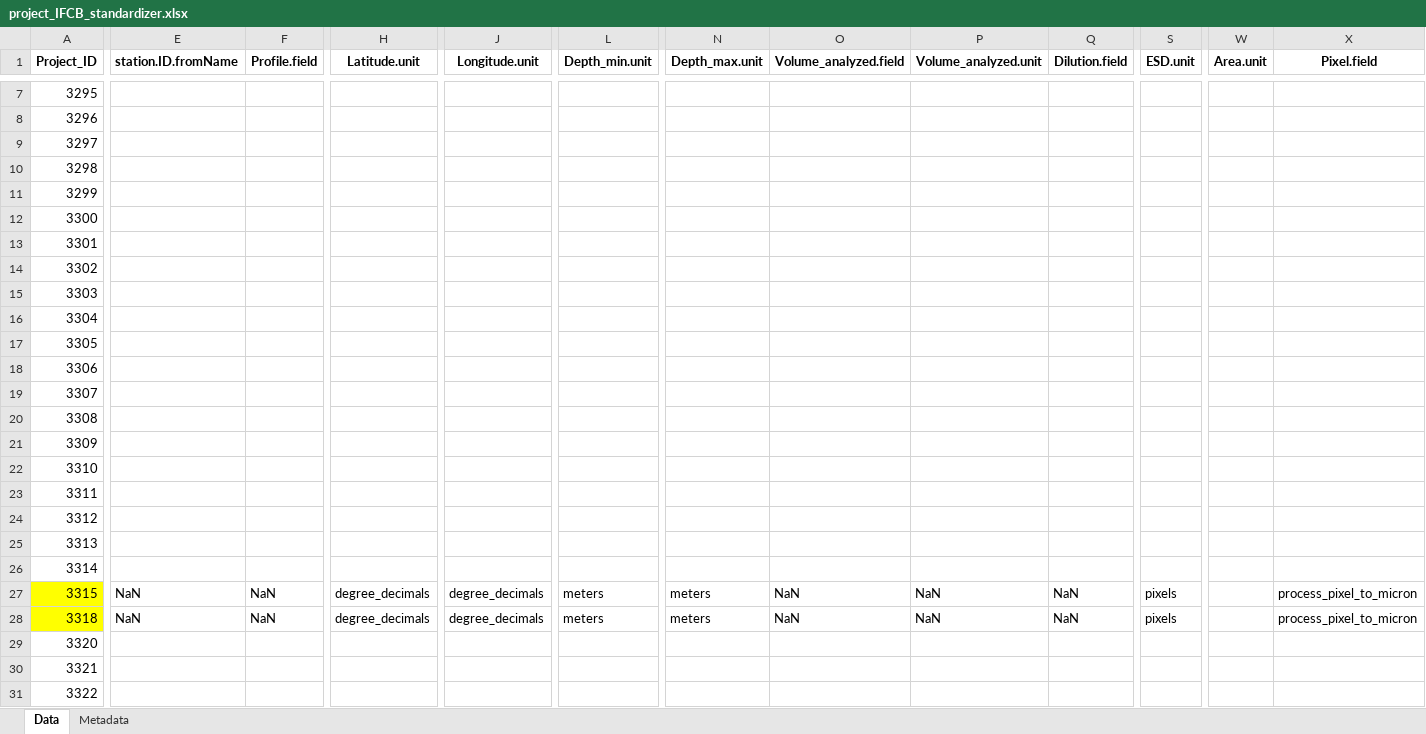
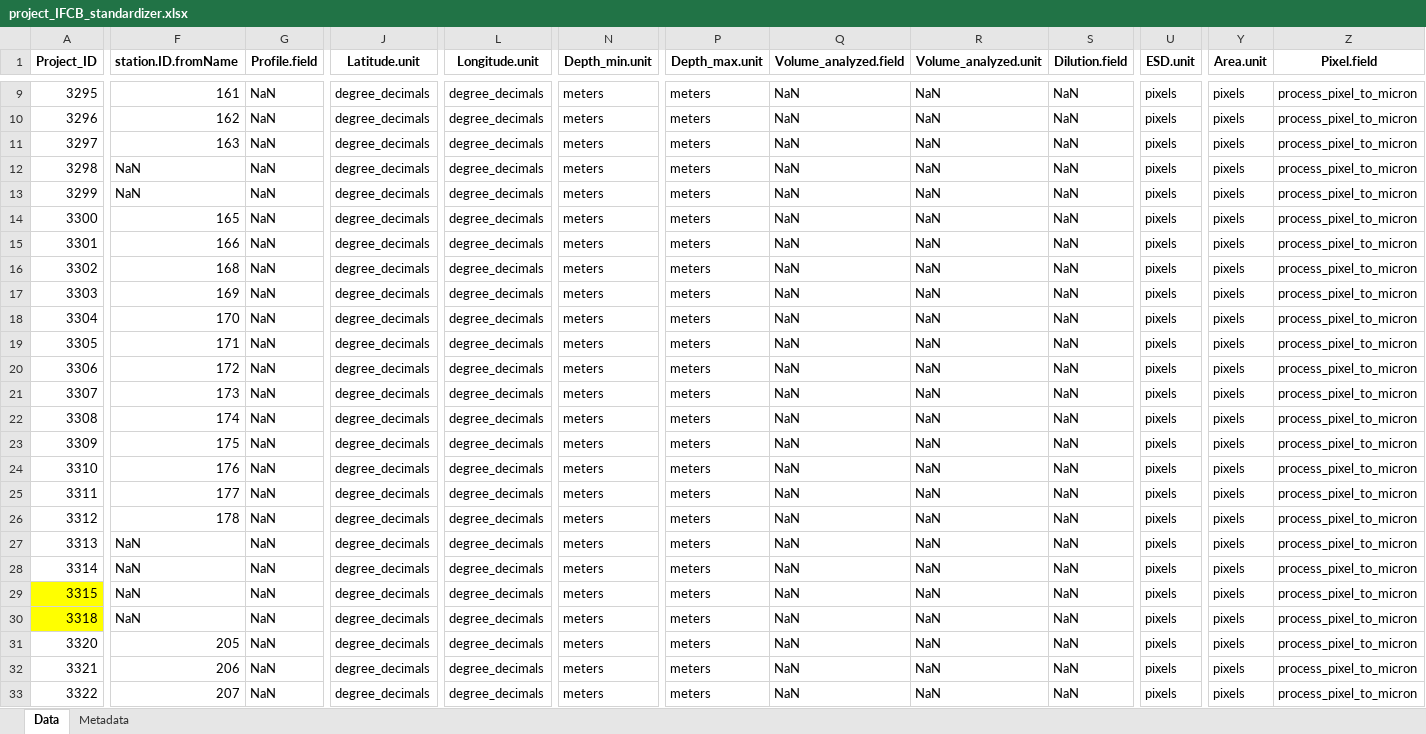
Before and after one commit to jessluo/PSSdb, an Excel workbook: raw/project_IFCB_standardizer.xlsx, sheet Data, drawn as a sheet; only a part is shown, gaps mark what is left out; values as stored, in another font and other column widths than the file's, no borders; addresses are those after the commit; the diff covers the shown part only; the diff names each change by its address in the sheet, - before the commit and + after, or states it on an @@ line.

Commit message:
completed and added info on station number, leg number and empty coordinate fields

```diff
--- a/raw/project_IFCB_standardizer.xlsx (sheet Data)
+++ b/raw/project_IFCB_standardizer.xlsx (sheet Data)
-F9 (station.ID.fromName): (empty)
+F9 (station.ID.fromName): 161
-G9:G28 (Profile.field): (empty)
+G9:G28 (Profile.field): NaN
-J9:J28 (Latitude.unit): (empty)
+J9:J28 (Latitude.unit): degree_decimals
-L9:L28 (Longitude.unit): (empty)
+L9:L28 (Longitude.unit): degree_decimals
-N9:N28 (Depth_min.unit): (empty)
+N9:N28 (Depth_min.unit): meters
-P9:P28 (Depth_max.unit): (empty)
+P9:P28 (Depth_max.unit): meters
-Q9:Q28 (Volume_analyzed.field): (empty)
+Q9:Q28 (Volume_analyzed.field): NaN
-R9:R28 (Volume_analyzed.unit): (empty)
+R9:R28 (Volume_analyzed.unit): NaN
-S9:S28 (Dilution.field): (empty)
+S9:S28 (Dilution.field): NaN
-U9:U28 (ESD.unit): (empty)
+U9:U28 (ESD.unit): pixels
-Y9:Y33 (Area.unit): (empty)
+Y9:Y33 (Area.unit): pixels
-Z9:Z28 (Pixel.field): (empty)
+Z9:Z28 (Pixel.field): process_pixel_to_micron
-F10 (station.ID.fromName): (empty)
+F10 (station.ID.fromName): 162
-F11 (station.ID.fromName): (empty)
+F11 (station.ID.fromName): 163
-F12:F13 (station.ID.fromName): (empty)
+F12:F13 (station.ID.fromName): NaN
-F14 (station.ID.fromName): (empty)
+F14 (station.ID.fromName): 165
-F15 (station.ID.fromName): (empty)
+F15 (station.ID.fromName): 166
-F16 (station.ID.fromName): (empty)
+F16 (station.ID.fromName): 168
-F17 (station.ID.fromName): (empty)
+F17 (station.ID.fromName): 169
-F18 (station.ID.fromName): (empty)
+F18 (station.ID.fromName): 170
-F19 (station.ID.fromName): (empty)
+F19 (station.ID.fromName): 171
-F20 (station.ID.fromName): (empty)
+F20 (station.ID.fromName): 172
-F21 (station.ID.fromName): (empty)
+F21 (station.ID.fromName): 173
-F22 (station.ID.fromName): (empty)
+F22 (station.ID.fromName): 174
-F23 (station.ID.fromName): (empty)
+F23 (station.ID.fromName): 175
-F24 (station.ID.fromName): (empty)
+F24 (station.ID.fromName): 176
-F25 (station.ID.fromName): (empty)
+F25 (station.ID.fromName): 177
-F26 (station.ID.fromName): (empty)
+F26 (station.ID.fromName): 178
-F27:F28 (station.ID.fromName): (empty)
+F27:F28 (station.ID.fromName): NaN
-F31 (station.ID.fromName): (empty)
+F31 (station.ID.fromName): 205
-G31:G33 (Profile.field): (empty)
+G31:G33 (Profile.field): NaN
-J31:J33 (Latitude.unit): (empty)
+J31:J33 (Latitude.unit): degree_decimals
-L31:L33 (Longitude.unit): (empty)
+L31:L33 (Longitude.unit): degree_decimals
-N31:N33 (Depth_min.unit): (empty)
+N31:N33 (Depth_min.unit): meters
-P31:P33 (Depth_max.unit): (empty)
+P31:P33 (Depth_max.unit): meters
-Q31:Q33 (Volume_analyzed.field): (empty)
+Q31:Q33 (Volume_analyzed.field): NaN
-R31:R33 (Volume_analyzed.unit): (empty)
+R31:R33 (Volume_analyzed.unit): NaN
-S31:S33 (Dilution.field): (empty)
+S31:S33 (Dilution.field): NaN
-U31:U33 (ESD.unit): (empty)
+U31:U33 (ESD.unit): pixels
-Z31:Z33 (Pixel.field): (empty)
+Z31:Z33 (Pixel.field): process_pixel_to_micron
-F32 (station.ID.fromName): (empty)
+F32 (station.ID.fromName): 206
-F33 (station.ID.fromName): (empty)
+F33 (station.ID.fromName): 207
```
Also changed, not shown: 2 added rows, 2 added columns and 259 edited cells elsewhere in this sheet, sheet Metadata.
